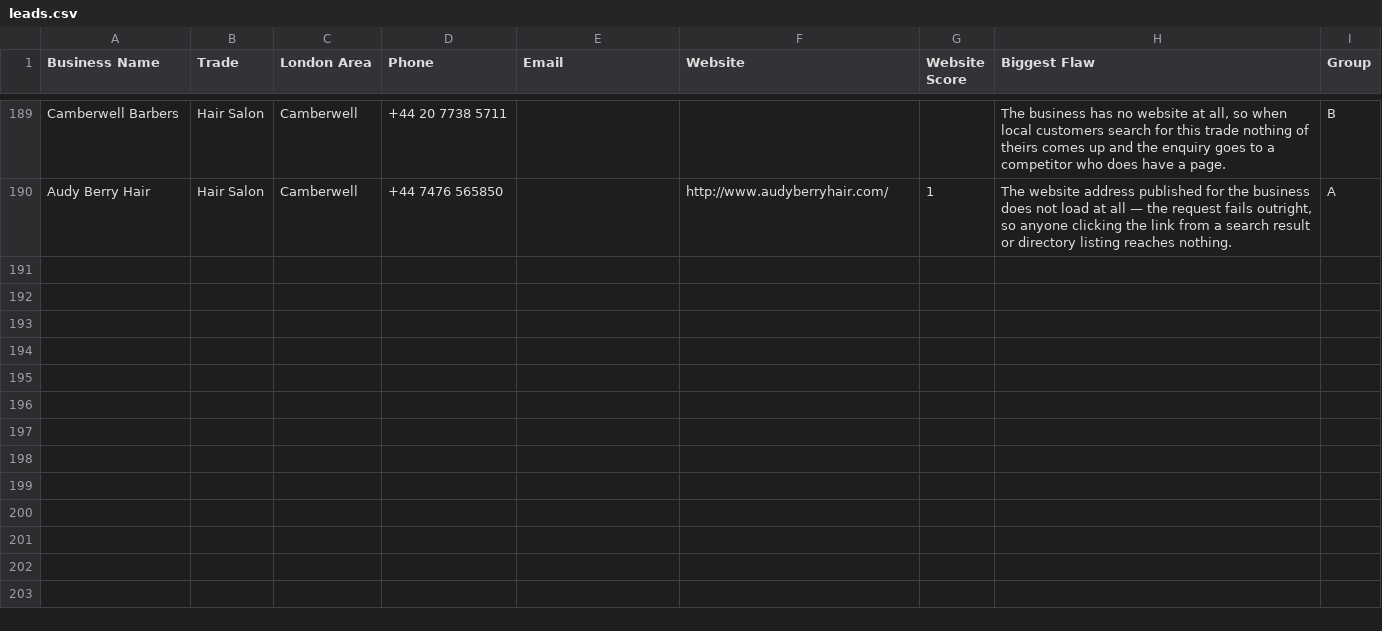
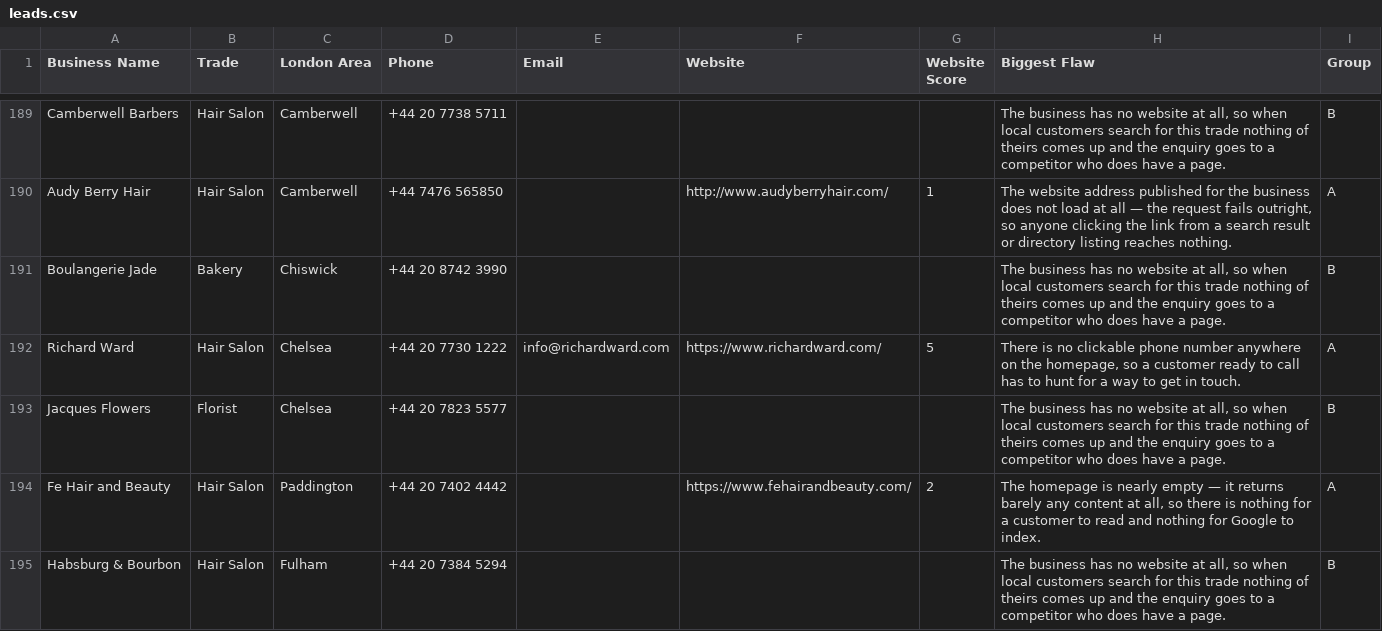
Before and after one commit to jackhuhmate-spec/Claude-code-website-workflow, a CSV file: leads.csv, drawn as a sheet; only a part is shown, gaps mark what is left out; the diff covers the shown part only; the diff names each change by its address in the sheet, - before the commit and + after, or states it on an @@ line.

```diff
--- a/leads.csv
+++ b/leads.csv
+row 191: Boulangerie Jade | Bakery | Chiswick | +44 20 8742 3990 |  |  |  | The business has no website at all, so when local customers search for this trade nothing of theirs comes up and the enquiry goes to a competitor who does have a page. | B
+row 192: Richard Ward | Hair Salon | Chelsea | +44 20 7730 1222 | info@richardward.com | https://www.richardward.com/ | 5 | There is no clickable phone number anywhere on the homepage, so a customer ready to call has to hunt for a way to get in touch. | A
+row 193: Jacques Flowers | Florist | Chelsea | +44 20 7823 5577 |  |  |  | The business has no website at all, so when local customers search for this trade nothing of theirs comes up and the enquiry goes to a competitor who does have a page. | B
+row 194: Fe Hair and Beauty | Hair Salon | Paddington | +44 20 7402 4442 |  | https://www.fehairandbeauty.com/ | 2 | The homepage is nearly empty — it returns barely any content at all, so there is nothing for a customer to read and nothing for Google to index. | A
+row 195: Habsburg & Bourbon | Hair Salon | Fulham | +44 20 7384 5294 |  |  |  | The business has no website at all, so when local customers search for this trade nothing of theirs comes up and the enquiry goes to a competitor who does have a page. | B
```
Also changed, not shown: 15 added rows elsewhere in this file, 4 other files.
